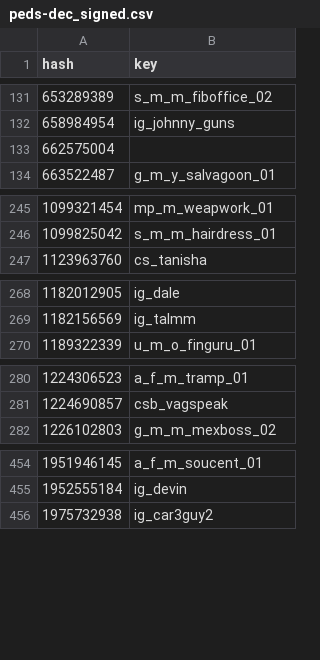
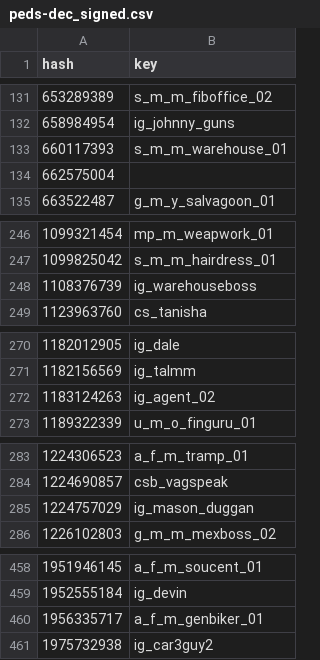
Before and after one commit to calamity-inc/gta-v-joaat-hash-db, a CSV file: out/peds-dec_signed.csv, drawn as a sheet; only a part is shown, gaps mark what is left out; the diff covers the shown part only.

```diff
--- a/out/peds-dec_signed.csv
+++ b/out/peds-dec_signed.csv
@@ -132,2 +132,3 @@ hash,key
 658984954,ig_johnny_guns
+660117393,s_m_m_warehouse_01
 662575004,
@@ -246,2 +247,3 @@ hash,key
 1099825042,s_m_m_hairdress_01
+1108376739,ig_warehouseboss
 1123963760,cs_tanisha
@@ -269,2 +271,3 @@ hash,key
 1182156569,ig_talmm
+1183124263,ig_agent_02
 1189322339,u_m_o_finguru_01
@@ -281,2 +284,3 @@ hash,key
 1224690857,csb_vagspeak
+1224757029,ig_mason_duggan
 1226102803,g_m_m_mexboss_02
@@ -455,2 +459,3 @@ hash,key
 1952555184,ig_devin
+1956335717,a_f_m_genbiker_01
 1975732938,ig_car3guy2
```
Also changed, not shown: 4 added rows elsewhere in this file, out/peds-dec_unsigned.csv, out/peds-hex.csv, 4 other files.
